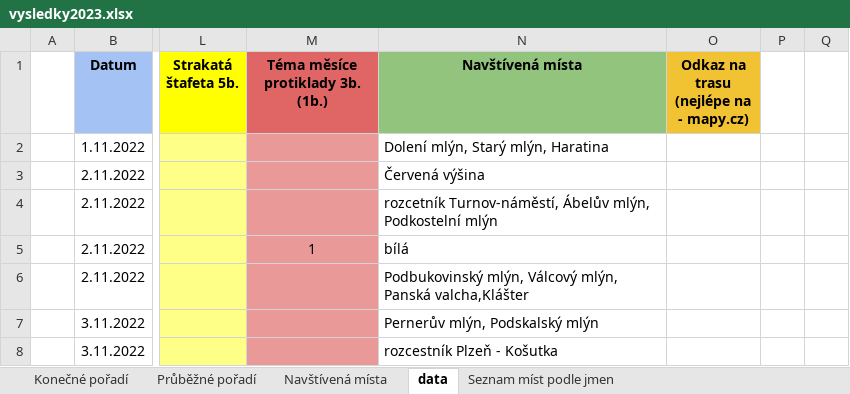
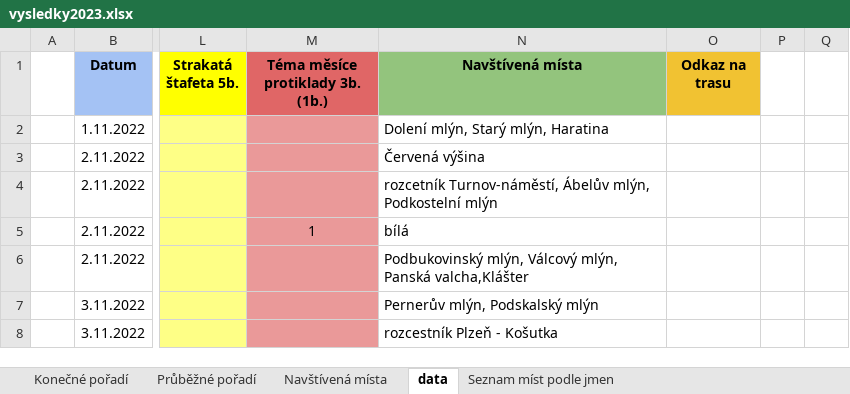
Before and after one commit to filipjarolim/Strakata-Turistika-WEB, an Excel workbook: public/vysledky/vysledky2023.xlsx, sheet data, drawn as a sheet; only a part is shown, gaps mark what is left out; values as stored, in another font and other column widths than the file's, no borders; charts and pictures and table styles not drawn; ↵ is a line break in a cell; the diff names each change by its address in the sheet, - before the commit and + after, or states it on an @@ line.

```diff
--- a/public/vysledky/vysledky2023.xlsx (sheet data)
+++ b/public/vysledky/vysledky2023.xlsx (sheet data)
-O1: Odkaz na trasu ↵ (nejlépe na - mapy.cz)
+O1: Odkaz na trasu
```
Also changed, not shown: sheet Seznam míst podle jmen, sheet Průběžné pořadí, charts or pictures, public/vysledky/vysledky2022.xlsx, 7 other files.
